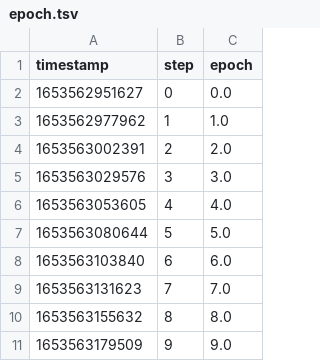
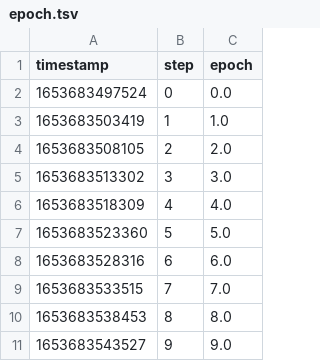
Before and after one commit to LaurenzBeck/music-processing-challenge, a TSV file: dvclive/scalars/epoch.tsv, drawn as a sheet.

```diff
--- a/dvclive/scalars/epoch.tsv
+++ b/dvclive/scalars/epoch.tsv
@@ -1,11 +1,11 @@
 timestamp	step	epoch
-1653562951627	0	0.0
-1653562977962	1	1.0
-1653563002391	2	2.0
-1653563029576	3	3.0
-1653563053605	4	4.0
-1653563080644	5	5.0
-1653563103840	6	6.0
-1653563131623	7	7.0
-1653563155632	8	8.0
-1653563179509	9	9.0
+1653683497524	0	0.0
+1653683503419	1	1.0
+1653683508105	2	2.0
+1653683513302	3	3.0
+1653683518309	4	4.0
+1653683523360	5	5.0
+1653683528316	6	6.0
+1653683533515	7	7.0
+1653683538453	8	8.0
+1653683543527	9	9.0
```
Also changed, not shown: dvclive/scalars/accuracy.tsv, dvclive/scalars/train/loss.tsv, 13 other files.
